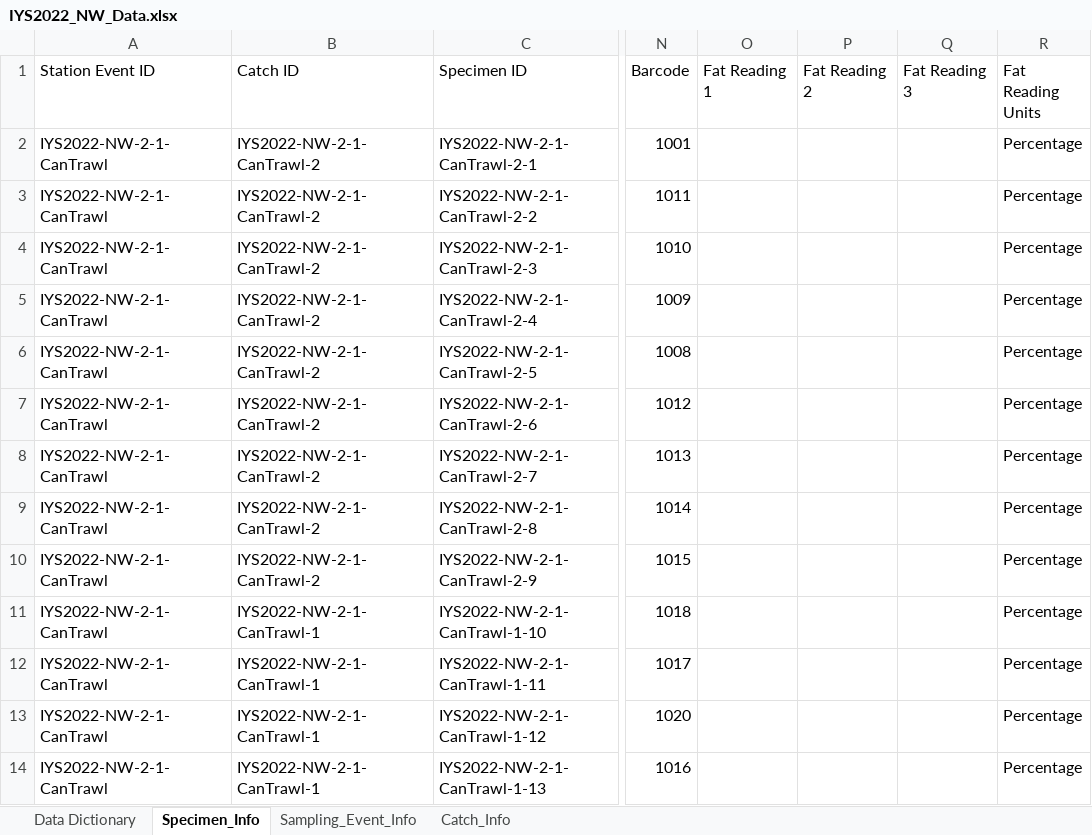
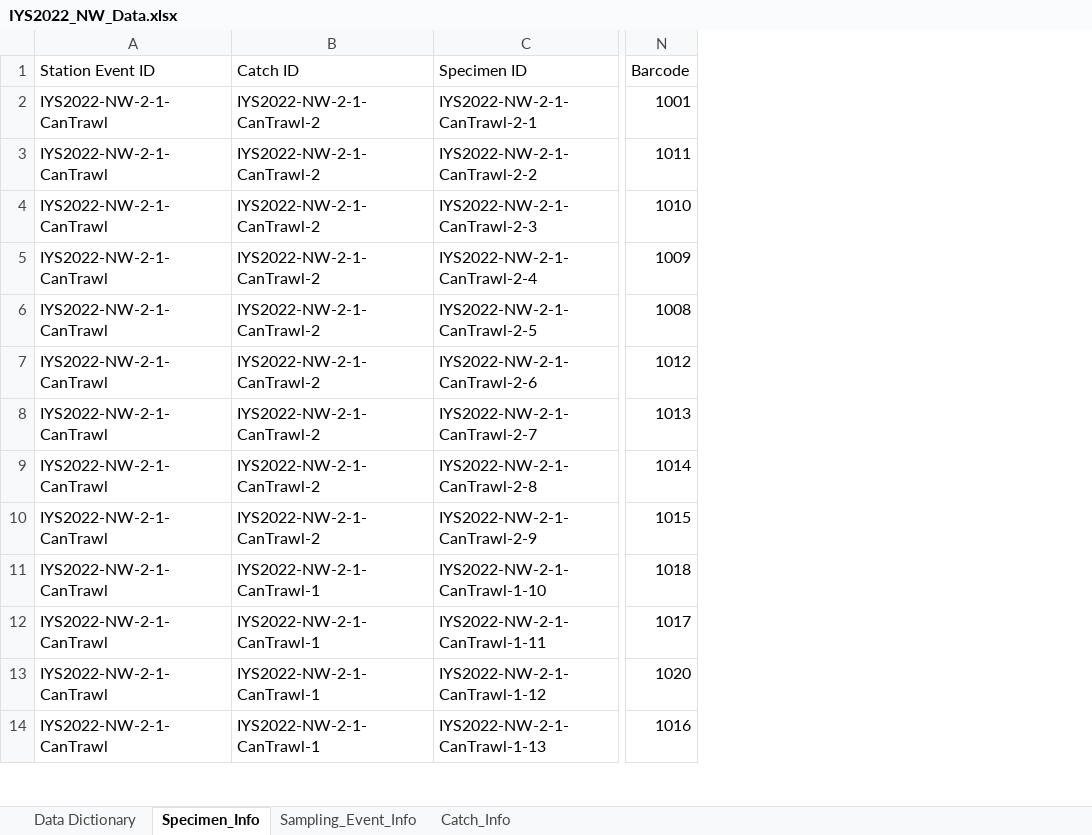
Before and after one commit to international-year-of-the-salmon/2022-NW-Data-Template, an Excel workbook: IYS2022_NW_Data.xlsx, sheet Specimen_Info, drawn as a sheet; only a part is shown, gaps mark what is left out; values as stored, in another font and other column widths than the file's, no borders; the diff names each change by its address in the sheet, - before the commit and + after, or states it on an @@ line.

Commit message:
Removed the fat reading columns (fat reading 1, 2, and 3, and the units). Recorded the changes in the Changelog.

```diff
--- a/IYS2022_NW_Data.xlsx (sheet Specimen_Info)
+++ b/IYS2022_NW_Data.xlsx (sheet Specimen_Info)
-column O (Fat Reading 1), empty
-column P (Fat Reading 2), empty
-column Q (Fat Reading 3), empty
-column R (Fat Reading Units), rows 2-14: all Percentage
```
Also changed, not shown: 1 other file.
